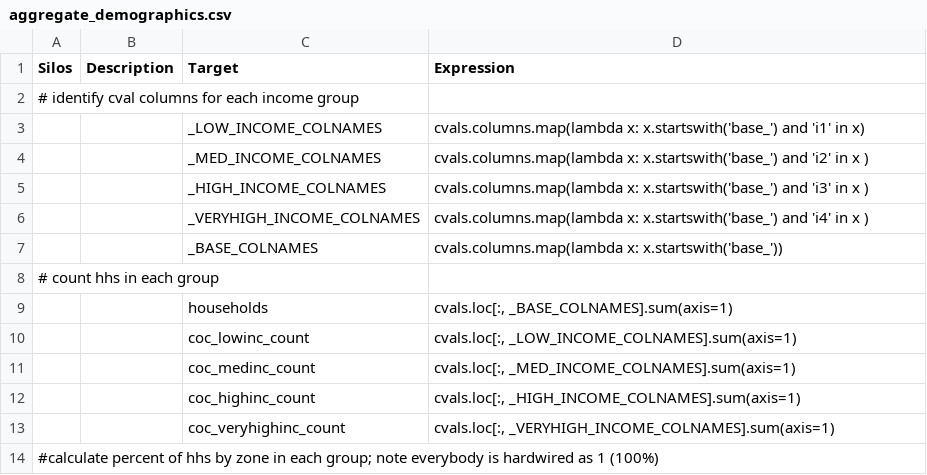
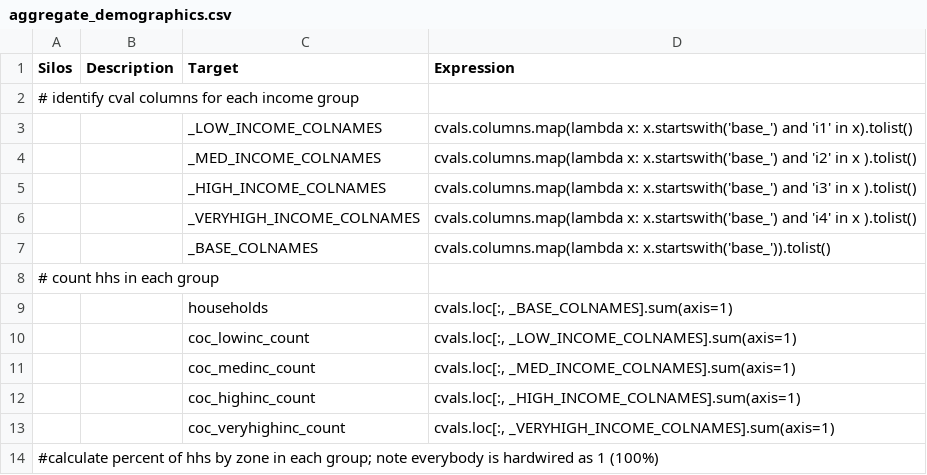
Before and after one commit to MetroModelingServices/metro_mce, a CSV file: bc_setup/configs/aggregate_demographics.csv, drawn as a sheet; only a part is shown.

```diff
--- a/bc_setup/configs/aggregate_demographics.csv
+++ b/bc_setup/configs/aggregate_demographics.csv
@@ -2,7 +2,7 @@ Silos,Description,Target,Expression
 # identify cval columns for each income group,,,
-,,_LOW_INCOME_COLNAMES,cvals.columns.map(lambda x: x.startswith('base_') and 'i1' in x)
-,,_MED_INCOME_COLNAMES,cvals.columns.map(lambda x: x.startswith('base_') and 'i2' in x )
-,,_HIGH_INCOME_COLNAMES,cvals.columns.map(lambda x: x.startswith('base_') and 'i3' in x )
-,,_VERYHIGH_INCOME_COLNAMES,cvals.columns.map(lambda x: x.startswith('base_') and 'i4' in x )
-,,_BASE_COLNAMES,cvals.columns.map(lambda x: x.startswith('base_'))
+,,_LOW_INCOME_COLNAMES,cvals.columns.map(lambda x: x.startswith('base_') and 'i1' in x).tolist()
+,,_MED_INCOME_COLNAMES,cvals.columns.map(lambda x: x.startswith('base_') and 'i2' in x ).tolist()
+,,_HIGH_INCOME_COLNAMES,cvals.columns.map(lambda x: x.startswith('base_') and 'i3' in x ).tolist()
+,,_VERYHIGH_INCOME_COLNAMES,cvals.columns.map(lambda x: x.startswith('base_') and 'i4' in x ).tolist()
+,,_BASE_COLNAMES,cvals.columns.map(lambda x: x.startswith('base_')).tolist()
 # count hhs in each group,,,
```
Also changed, not shown: bc_setup/configs/aggregate_zone.csv.
